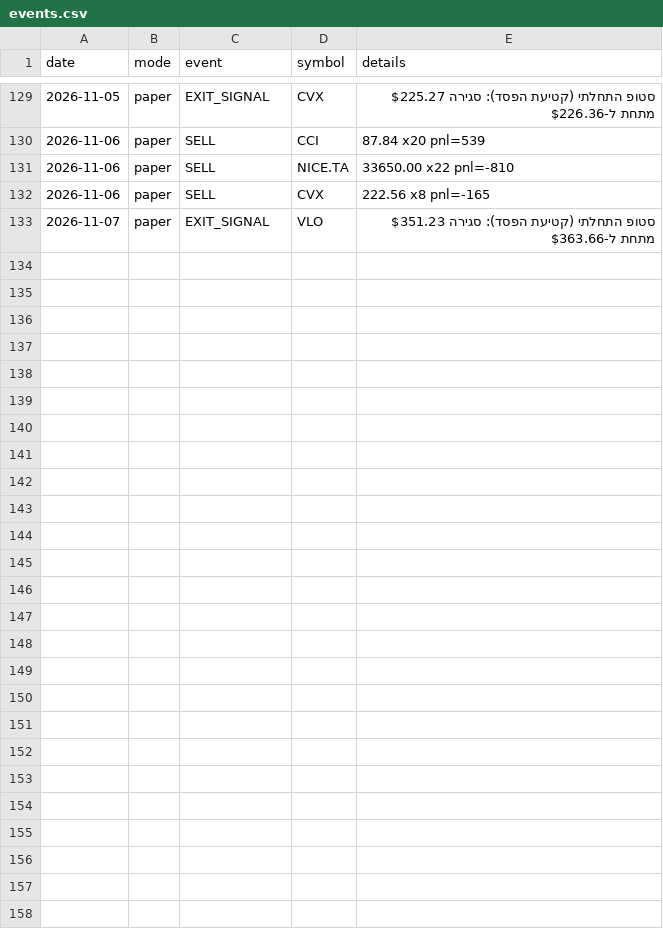
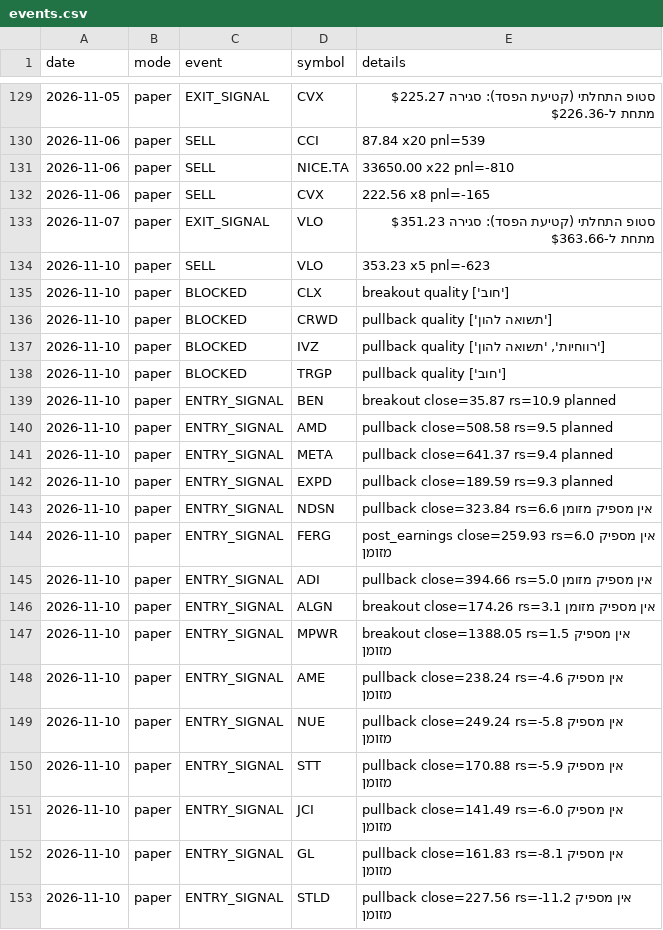
Before and after one commit to danbenyakov-code/iStock, a CSV file: logs/events.csv, drawn as a sheet; only a part is shown, gaps mark what is left out; the diff names each change by its address in the sheet, - before the commit and + after, or states it on an @@ line.

```diff
--- a/logs/events.csv
+++ b/logs/events.csv
+row 134: 2026-11-10 | paper | SELL | VLO | 353.23 x5 pnl=-623
+row 135: 2026-11-10 | paper | BLOCKED | CLX | breakout quality ['חוב']
+row 136: 2026-11-10 | paper | BLOCKED | CRWD | pullback quality ['תשואה להון']
+row 137: 2026-11-10 | paper | BLOCKED | IVZ | pullback quality ['רווחיות', 'תשואה להון']
+row 138: 2026-11-10 | paper | BLOCKED | TRGP | pullback quality ['חוב']
+row 139: 2026-11-10 | paper | ENTRY_SIGNAL | BEN | breakout close=35.87 rs=10.9 planned
+row 140: 2026-11-10 | paper | ENTRY_SIGNAL | AMD | pullback close=508.58 rs=9.5 planned
+row 141: 2026-11-10 | paper | ENTRY_SIGNAL | META | pullback close=641.37 rs=9.4 planned
+row 142: 2026-11-10 | paper | ENTRY_SIGNAL | EXPD | pullback close=189.59 rs=9.3 planned
+row 143: 2026-11-10 | paper | ENTRY_SIGNAL | NDSN | pullback close=323.84 rs=6.6 אין מספיק מזומן
+row 144: 2026-11-10 | paper | ENTRY_SIGNAL | FERG | post_earnings close=259.93 rs=6.0 אין מספיק מזומן
+row 145: 2026-11-10 | paper | ENTRY_SIGNAL | ADI | pullback close=394.66 rs=5.0 אין מספיק מזומן
+row 146: 2026-11-10 | paper | ENTRY_SIGNAL | ALGN | breakout close=174.26 rs=3.1 אין מספיק מזומן
+row 147: 2026-11-10 | paper | ENTRY_SIGNAL | MPWR | breakout close=1388.05 rs=1.5 אין מספיק מזומן
+row 148: 2026-11-10 | paper | ENTRY_SIGNAL | AME | pullback close=238.24 rs=-4.6 אין מספיק מזומן
+row 149: 2026-11-10 | paper | ENTRY_SIGNAL | NUE | pullback close=249.24 rs=-5.8 אין מספיק מזומן
+row 150: 2026-11-10 | paper | ENTRY_SIGNAL | STT | pullback close=170.88 rs=-5.9 אין מספיק מזומן
+row 151: 2026-11-10 | paper | ENTRY_SIGNAL | JCI | pullback close=141.49 rs=-6.0 אין מספיק מזומן
+row 152: 2026-11-10 | paper | ENTRY_SIGNAL | GL | pullback close=161.83 rs=-8.1 אין מספיק מזומן
+row 153: 2026-11-10 | paper | ENTRY_SIGNAL | STLD | pullback close=227.56 rs=-11.2 אין מספיק מזומן
```
Also changed, not shown: logs/daily_equity.csv, logs/paper_positions.csv, 5 other files.
